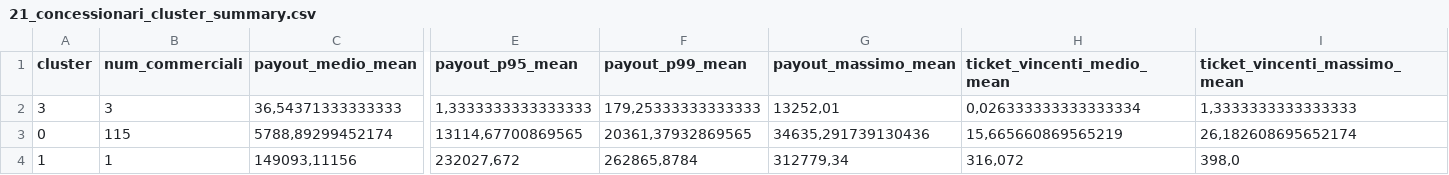
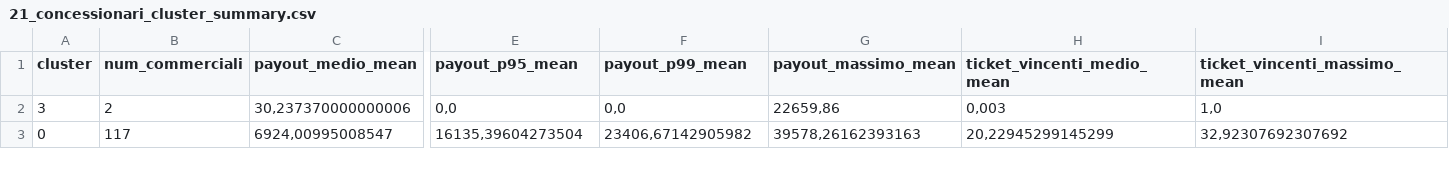
Before and after one commit to albagammamarketing-source/63_montecarlo_incompatibili, a CSV file: output/21_concessionari_cluster_summary.csv, drawn as a sheet; only a part is shown, gaps mark what is left out; removed rows and columns are numbered as before the commit, all else as after; rows hold the shown columns only; the diff covers the shown part only; the diff names each change by its address in the sheet, - before the commit and + after, or states it on an @@ line.

```diff
--- a/output/21_concessionari_cluster_summary.csv
+++ b/output/21_concessionari_cluster_summary.csv
-B2 (num_commerciali): 3
+B2 (num_commerciali): 2
-C2 (payout_medio_mean): 36,54371333333333
+C2 (payout_medio_mean): 30,237370000000006
-E2 (payout_p95_mean): 1,3333333333333333
+E2 (payout_p95_mean): 0,0
-F2 (payout_p99_mean): 179,25333333333333
+F2 (payout_p99_mean): 0,0
-G2 (payout_massimo_mean): 13252,01
+G2 (payout_massimo_mean): 22659,86
-H2 (ticket_vincenti_medio_mean): 0,026333333333333334
+H2 (ticket_vincenti_medio_mean): 0,003
-I2 (ticket_vincenti_massimo_mean): 1,3333333333333333
+I2 (ticket_vincenti_massimo_mean): 1,0
-B3 (num_commerciali): 115
+B3 (num_commerciali): 117
-C3 (payout_medio_mean): 5788,89299452174
+C3 (payout_medio_mean): 6924,00995008547
-E3 (payout_p95_mean): 13114,67700869565
+E3 (payout_p95_mean): 16135,39604273504
-F3 (payout_p99_mean): 20361,37932869565
+F3 (payout_p99_mean): 23406,67142905982
-G3 (payout_massimo_mean): 34635,291739130436
+G3 (payout_massimo_mean): 39578,26162393163
-H3 (ticket_vincenti_medio_mean): 15,665660869565219
+H3 (ticket_vincenti_medio_mean): 20,22945299145299
-I3 (ticket_vincenti_massimo_mean): 26,182608695652174
+I3 (ticket_vincenti_massimo_mean): 32,92307692307692
-row 4: 1 | 1 | 149093,11156 | 232027,672 | 262865,8784 | 312779,34 | 316,072 | 398,0
```
Also changed, not shown: 1 added row and 34 edited cells elsewhere in this file, output/10_concessionari_riepilogo_probabilistico_per_nome_commerciale.csv, output/14_concessionari_top_ticket_rischio.csv, 14 other files.
